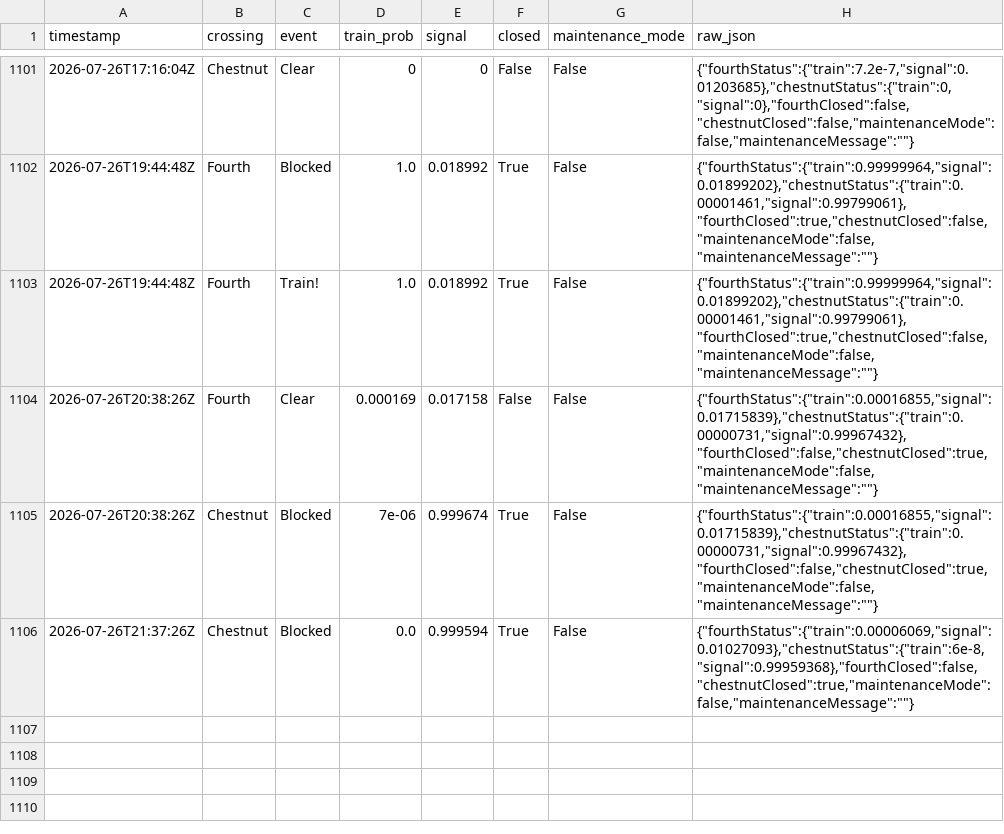
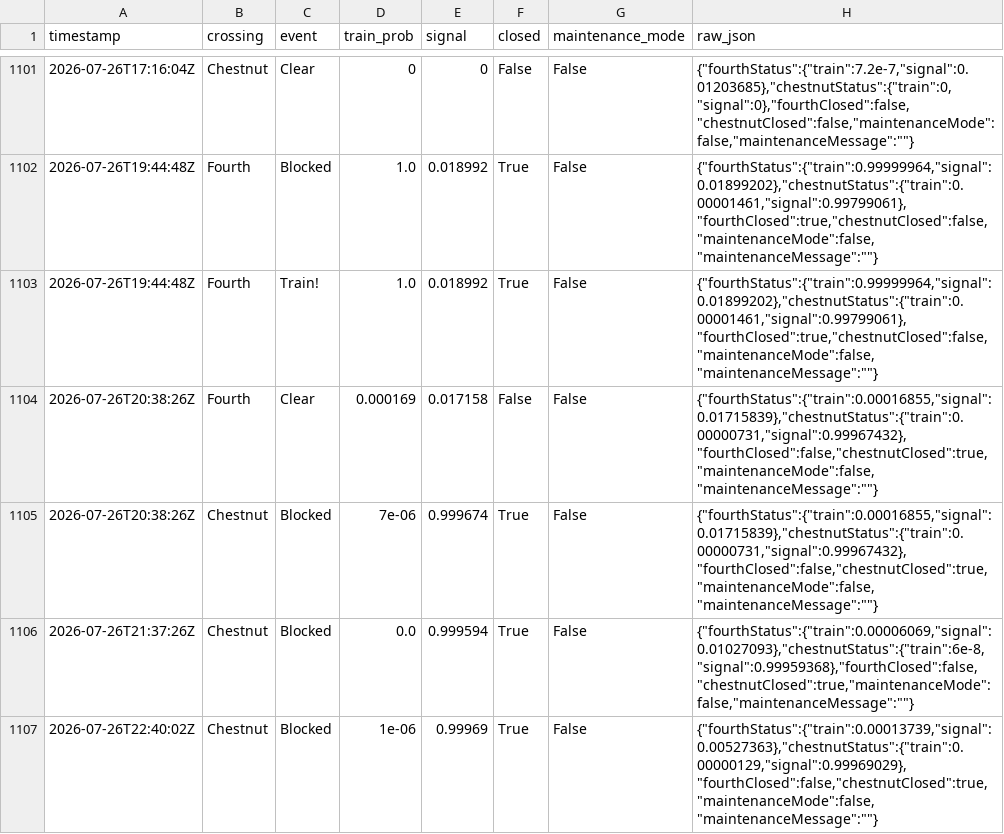
Before and after one commit to sdossey/train-blocker-tracker, a CSV file: train_history.csv, drawn as a sheet; only a part is shown, gaps mark what is left out; the diff names each change by its address in the sheet, - before the commit and + after, or states it on an @@ line.

```diff
--- a/train_history.csv
+++ b/train_history.csv
+row 1107: 2026-07-26T22:40:02Z | Chestnut | Blocked | 1e-06 | 0.99969 | True | False | {"fourthStatus":{"train":0.00013739,"signal":0.00527363},"chestnutStatus":{"train":0.00000129,"signal":0.99969029},"fourthClosed":false,"chestnutClosed":true,"maintenanceMode":false,"maintenanceMessage":""}
```
